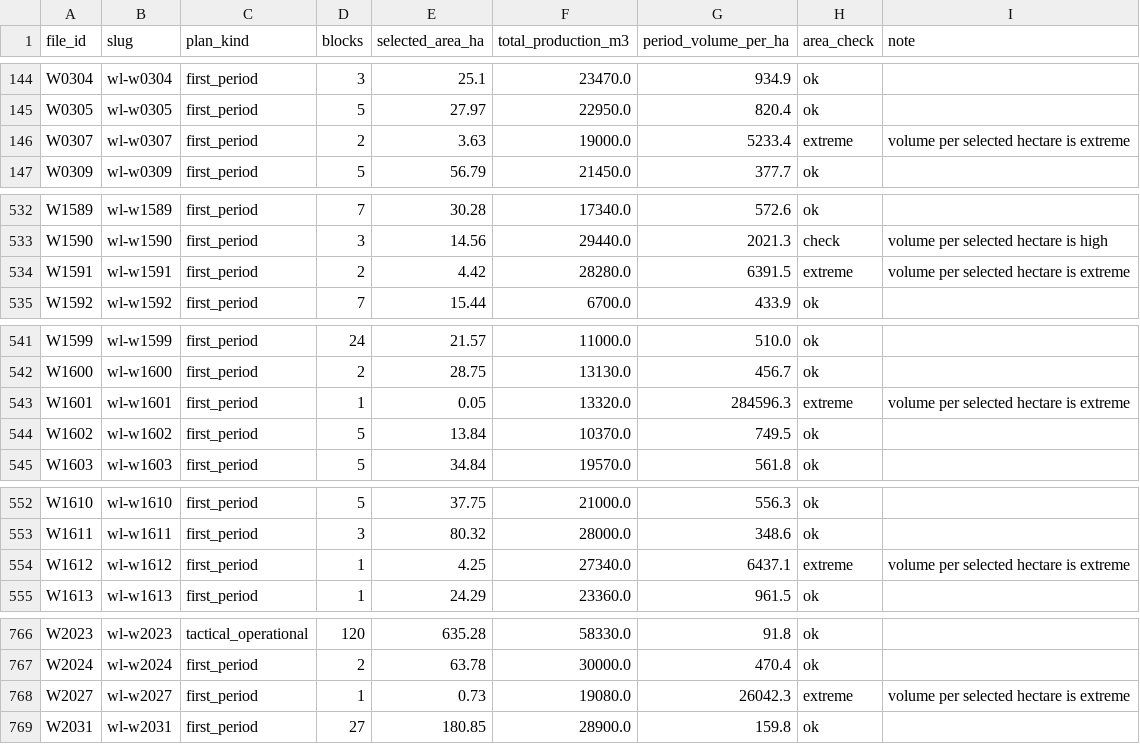
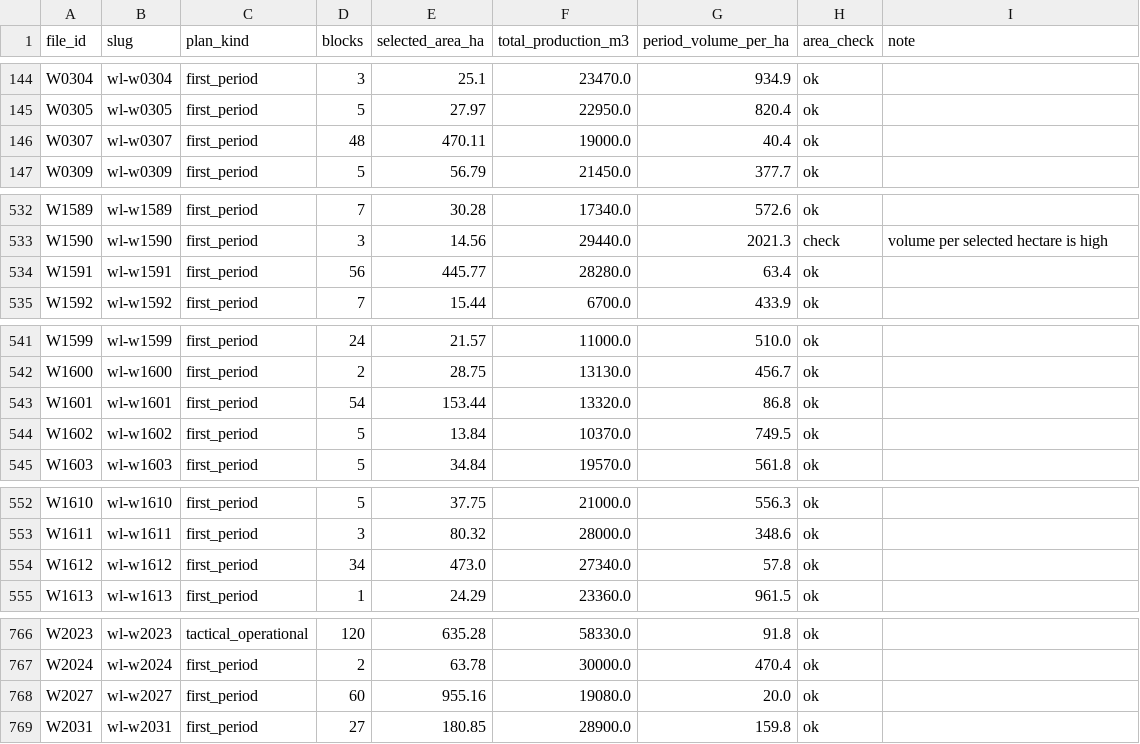
Before and after one commit to UBC-FRESH/fresh-woodlots, a CSV file: docs/FHOPS-AREA-AUDIT.csv, drawn as a sheet; only a part is shown, gaps mark what is left out.

Commit message:
Rebuild extreme FHOPS area-check cases with all blocks

```diff
--- a/docs/FHOPS-AREA-AUDIT.csv
+++ b/docs/FHOPS-AREA-AUDIT.csv
@@ -145,3 +145,3 @@ W0304,wl-w0304,first_period,3,25.1,23470.0,934.9,ok,
 W0305,wl-w0305,first_period,5,27.97,22950.0,820.4,ok,
-W0307,wl-w0307,first_period,2,3.63,19000.0,5233.4,extreme,volume per selected hectare is extreme
+W0307,wl-w0307,first_period,48,470.11,19000.0,40.4,ok,
 W0309,wl-w0309,first_period,5,56.79,21450.0,377.7,ok,
@@ -533,3 +533,3 @@ W1589,wl-w1589,first_period,7,30.28,17340.0,572.6,ok,
 W1590,wl-w1590,first_period,3,14.56,29440.0,2021.3,check,volume per selected hectare is high
-W1591,wl-w1591,first_period,2,4.42,28280.0,6391.5,extreme,volume per selected hectare is extreme
+W1591,wl-w1591,first_period,56,445.77,28280.0,63.4,ok,
 W1592,wl-w1592,first_period,7,15.44,6700.0,433.9,ok,
@@ -542,3 +542,3 @@ W1599,wl-w1599,first_period,24,21.57,11000.0,510.0,ok,
 W1600,wl-w1600,first_period,2,28.75,13130.0,456.7,ok,
-W1601,wl-w1601,first_period,1,0.05,13320.0,284596.3,extreme,volume per selected hectare is extreme
+W1601,wl-w1601,first_period,54,153.44,13320.0,86.8,ok,
 W1602,wl-w1602,first_period,5,13.84,10370.0,749.5,ok,
@@ -553,3 +553,3 @@ W1610,wl-w1610,first_period,5,37.75,21000.0,556.3,ok,
 W1611,wl-w1611,first_period,3,80.32,28000.0,348.6,ok,
-W1612,wl-w1612,first_period,1,4.25,27340.0,6437.1,extreme,volume per selected hectare is extreme
+W1612,wl-w1612,first_period,34,473.0,27340.0,57.8,ok,
 W1613,wl-w1613,first_period,1,24.29,23360.0,961.5,ok,
@@ -767,3 +767,3 @@ W2023,wl-w2023,tactical_operational,120,635.28,58330.0,91.8,ok,
 W2024,wl-w2024,first_period,2,63.78,30000.0,470.4,ok,
-W2027,wl-w2027,first_period,1,0.73,19080.0,26042.3,extreme,volume per selected hectare is extreme
+W2027,wl-w2027,first_period,60,955.16,19080.0,20.0,ok,
 W2031,wl-w2031,first_period,27,180.85,28900.0,159.8,ok,
```
Also changed, not shown: 8 other files.
